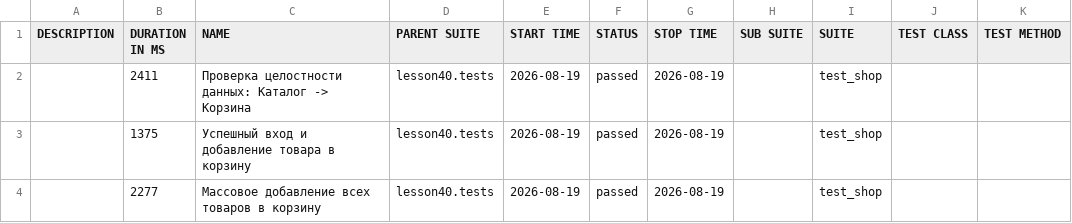
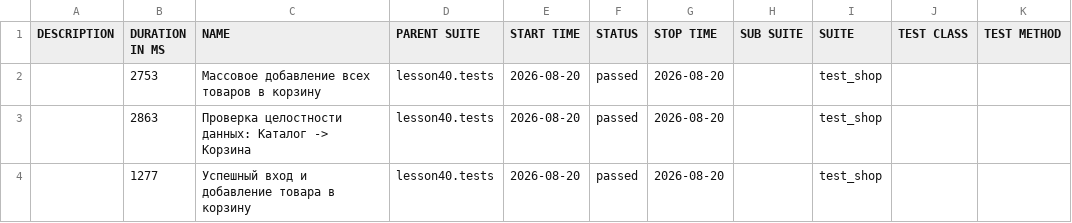
Before and after one commit to marinadieulina-droid/automation, a CSV file: data/suites.csv, drawn as a sheet.

```diff
--- a/data/suites.csv
+++ b/data/suites.csv
@@ -1,4 +1,4 @@
 "DESCRIPTION","DURATION IN MS","NAME","PARENT SUITE","START TIME","STATUS","STOP TIME","SUB SUITE","SUITE","TEST CLASS","TEST METHOD"
-"","2411","Проверка целостности данных: Каталог -> Корзина","lesson40.tests","2026-08-19","passed","2026-08-19","","test_shop","",""
-"","1375","Успешный вход и добавление товара в корзину","lesson40.tests","2026-08-19","passed","2026-08-19","","test_shop","",""
-"","2277","Массовое добавление всех товаров в корзину","lesson40.tests","2026-08-19","passed","2026-08-19","","test_shop","",""
+"","2753","Массовое добавление всех товаров в корзину","lesson40.tests","2026-08-20","passed","2026-08-20","","test_shop","",""
+"","2863","Проверка целостности данных: Каталог -> Корзина","lesson40.tests","2026-08-20","passed","2026-08-20","","test_shop","",""
+"","1277","Успешный вход и добавление товара в корзину","lesson40.tests","2026-08-20","passed","2026-08-20","","test_shop","",""
```
Also changed, not shown: 24 other files.
